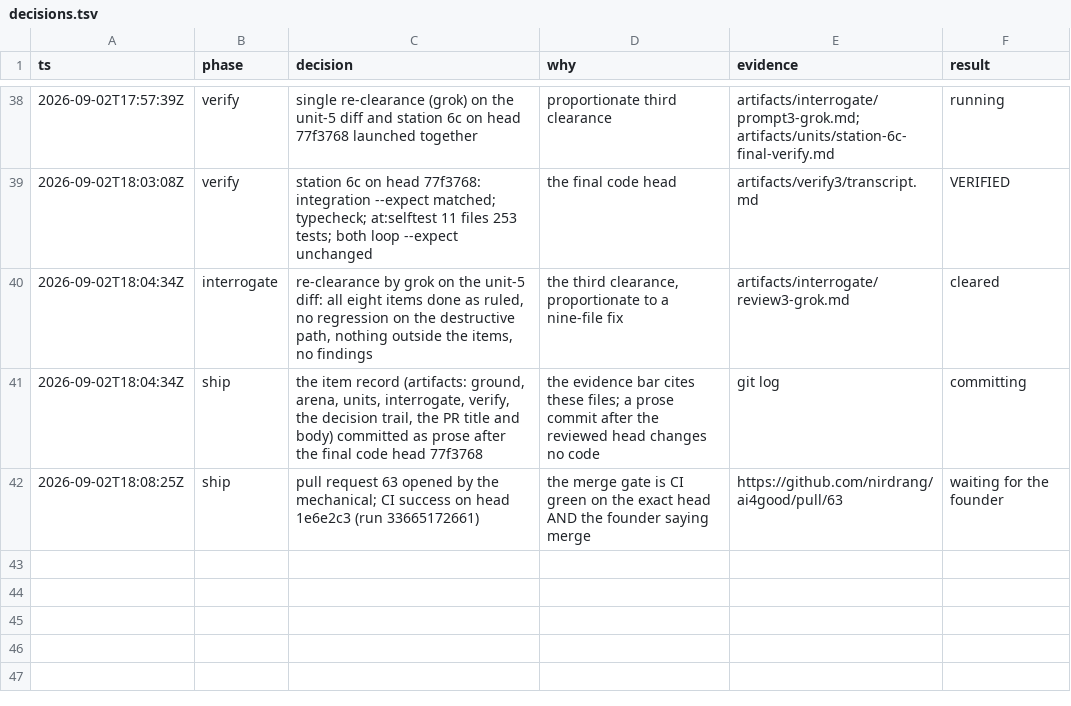
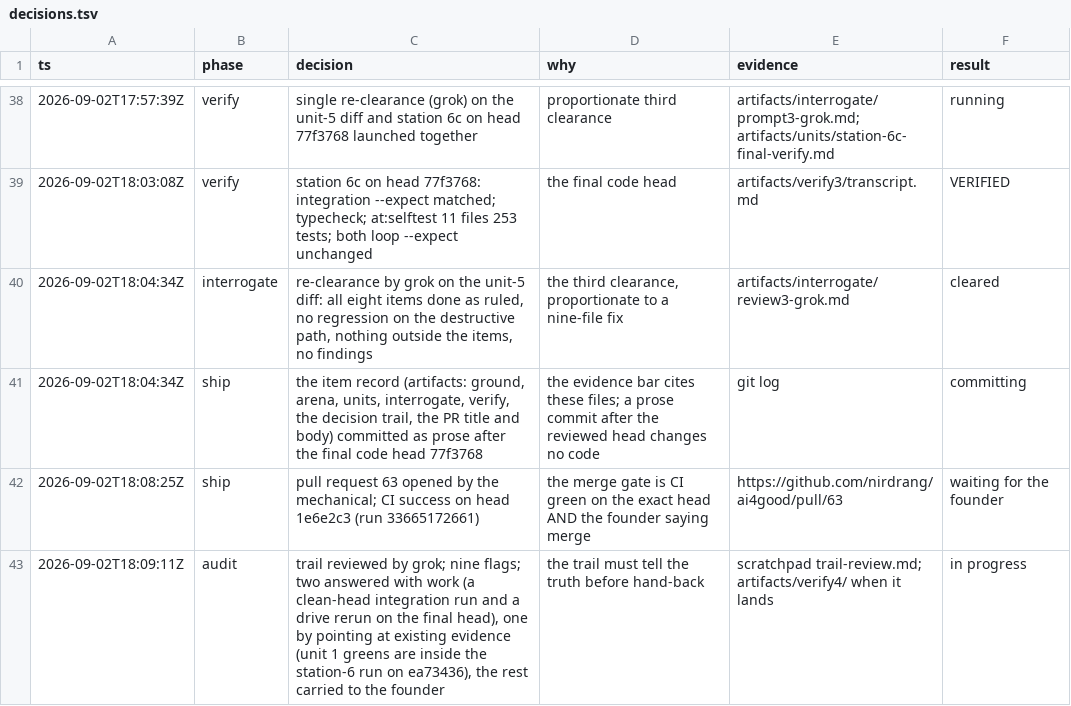
Before and after one commit to nirdrang/ai4good, a TSV file: loop/items/AI4DEV-86/artifacts/decisions.tsv, drawn as a sheet; only a part is shown, gaps mark what is left out; the diff names each change by its address in the sheet, - before the commit and + after, or states it on an @@ line.

```diff
--- a/loop/items/AI4DEV-86/artifacts/decisions.tsv
+++ b/loop/items/AI4DEV-86/artifacts/decisions.tsv
+row 43: 2026-09-02T18:09:11Z | audit | trail reviewed by grok; nine flags; two answered with work (a clean-head integration run and a drive rerun on the final head), one by pointing at existing evidence (unit 1 greens are inside the station-6 run on ea73436), the rest carried to the founder | the trail must tell the truth before hand-back | scratchpad trail-review.md; artifacts/verify4/ when it lands | in progress
```
Also changed, not shown: 2 other files.
